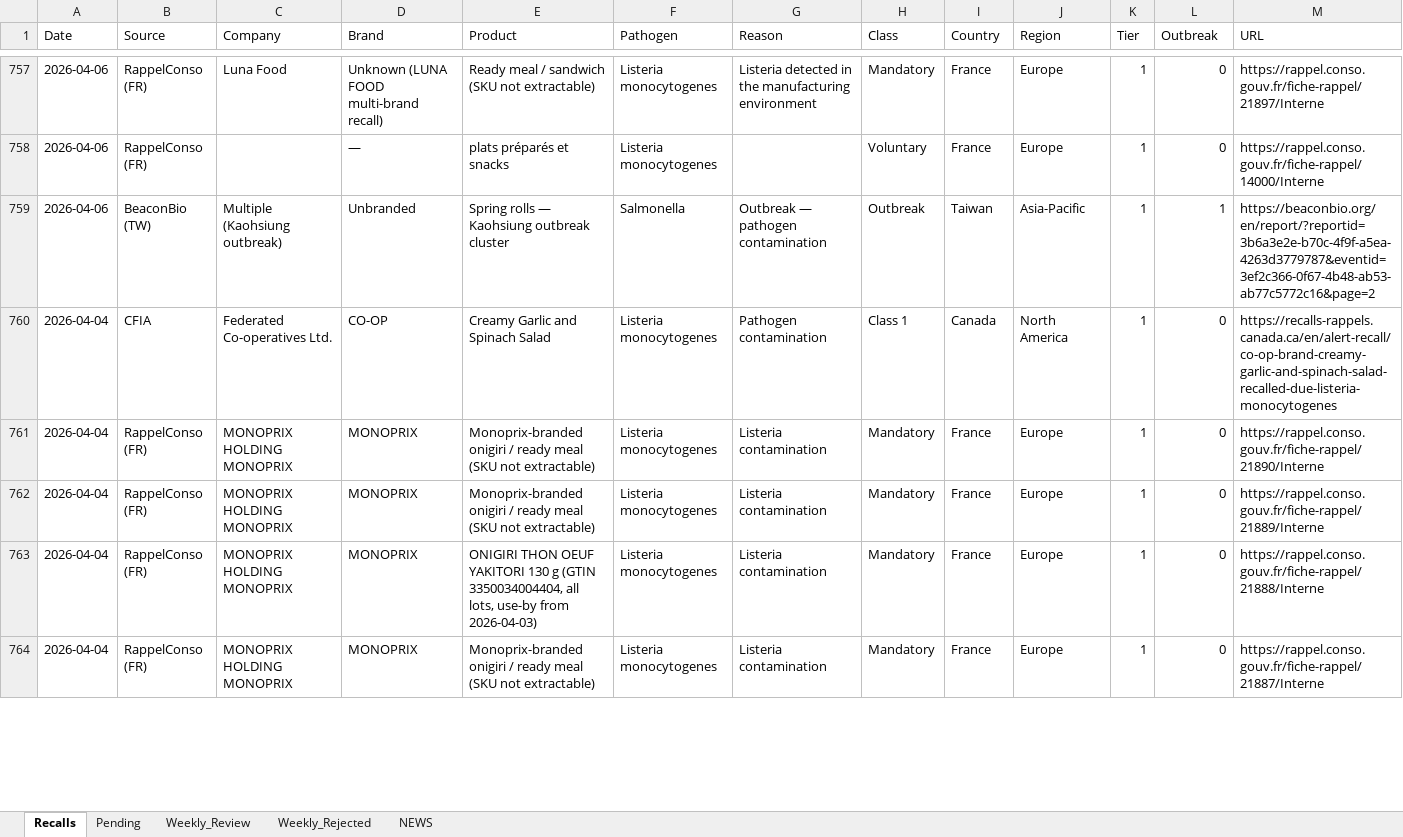
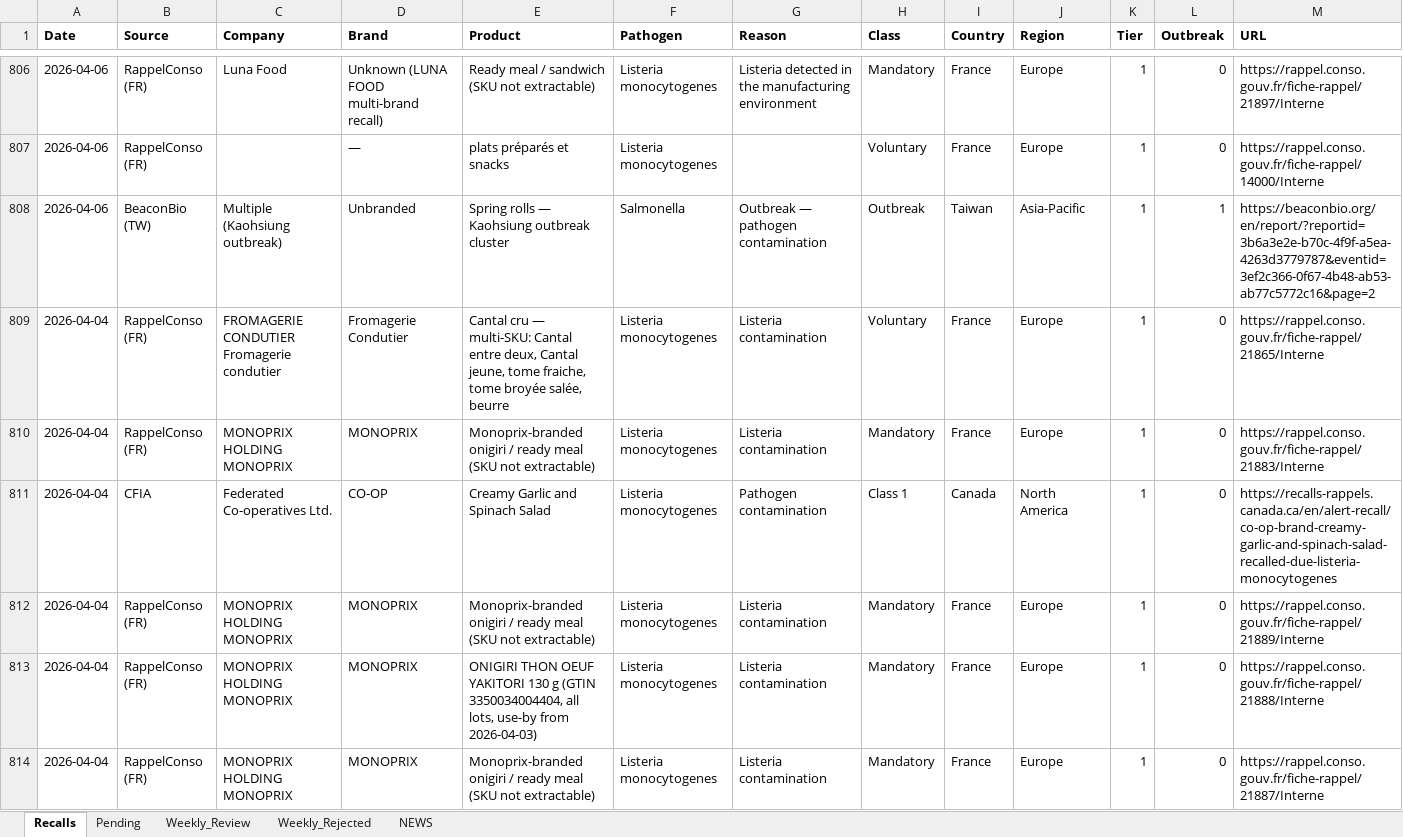
Before and after one commit to gstoforos/Food-Safety-Intelligence-System, an Excel workbook: docs/recalls.xlsx, sheet Recalls, drawn as a sheet; only a part is shown, gaps mark what is left out; values as stored, in another font and other column widths than the file's, no borders; removed rows and columns are numbered as before the commit, all else as after; rows hold the shown columns only; the diff covers the shown part only; the diff names each change by its address in the sheet, - before the commit and + after, or states it on an @@ line.

```diff
--- a/docs/recalls.xlsx (sheet Recalls)
+++ b/docs/recalls.xlsx (sheet Recalls)
-A1:M1 bold: off
+A1:M1 bold: on
+row 809: 2026-04-04 | RappelConso (FR) | FROMAGERIE CONDUTIER Fromagerie condutier | Fromagerie Condutier | Cantal cru — multi-SKU: Cantal entre deux, Cantal jeune, tome fraiche, tome broyée salée, beurre | Listeria monocytogenes | Listeria contamination | Voluntary | France | Europe | 1 | 0 | https://rappel.conso.gouv.fr/fiche-rappel/21865/Interne
+row 810: 2026-04-04 | RappelConso (FR) | MONOPRIX HOLDING MONOPRIX | MONOPRIX | Monoprix-branded onigiri / ready meal (SKU not extractable) | Listeria monocytogenes | Listeria contamination | Mandatory | France | Europe | 1 | 0 | https://rappel.conso.gouv.fr/fiche-rappel/21883/Interne
-row 761: 2026-04-04 | RappelConso (FR) | MONOPRIX HOLDING MONOPRIX | MONOPRIX | Monoprix-branded onigiri / ready meal (SKU not extractable) | Listeria monocytogenes | Listeria contamination | Mandatory | France | Europe | 1 | 0 | https://rappel.conso.gouv.fr/fiche-rappel/21890/Interne
```
Also changed, not shown: 64 added rows, 15 removed rows, 1 moved row, 45 edited cells and cell formats elsewhere in this sheet, sheet Weekly_Rejected, sheet Weekly_Review, sheet Pending, sheet NEWS, 1 other file.
